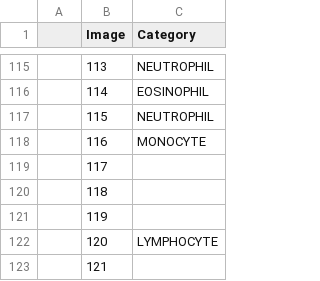
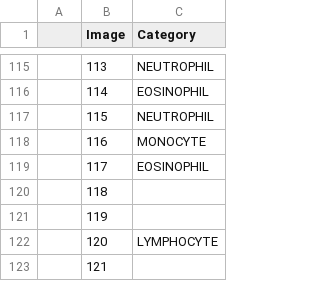
Before and after one commit to kmezhoud/learn_by_example, a CSV file: White_blood_Cells/dataset-master/labels.csv, drawn as a sheet; only a part is shown, gaps mark what is left out.

Commit message:
add annotation to label.csv image_00117

```diff
--- a/White_blood_Cells/dataset-master/labels.csv
+++ b/White_blood_Cells/dataset-master/labels.csv
@@ -118,3 +118,3 @@
 ,116,MONOCYTE
-,117,
+,117,EOSINOPHIL
 ,118,
```
Also changed, not shown: 2 other files.
